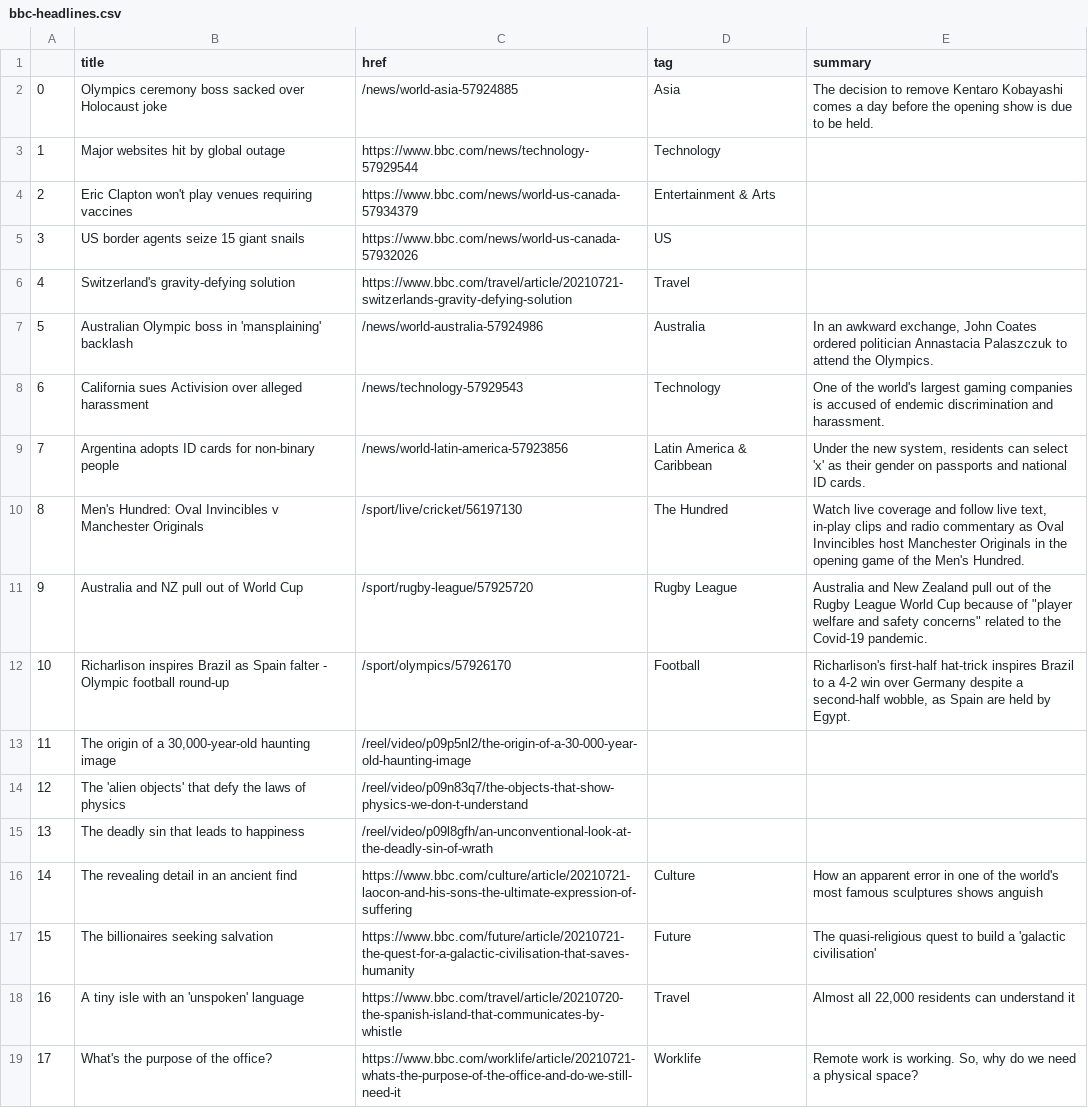
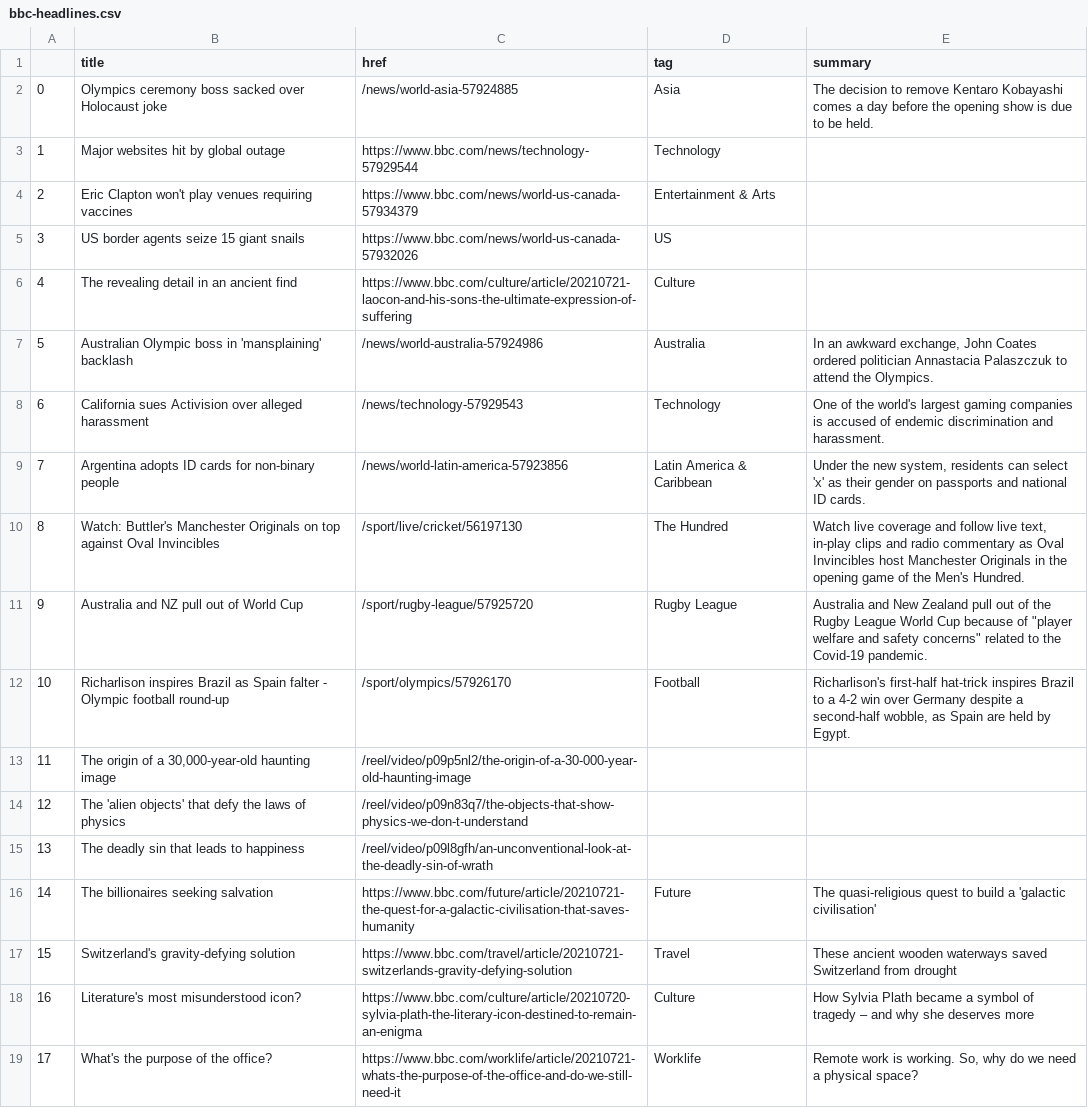
Before and after one commit to jsoma/automatic-scraper, a CSV file: bbc-headlines.csv, drawn as a sheet; only a part is shown.

```diff
--- a/bbc-headlines.csv
+++ b/bbc-headlines.csv
@@ -5,3 +5,3 @@
 3,US border agents seize 15 giant snails,https://www.bbc.com/news/world-us-canada-57932026,US,
-4,Switzerland's gravity-defying solution,https://www.bbc.com/travel/article/20210721-switzerlands-gravity-defying-solution,Travel,
+4,The revealing detail in an ancient find,https://www.bbc.com/culture/article/20210721-laocon-and-his-sons-the-ultimate-expression-of-suffering,Culture,
 5,Australian Olympic boss in 'mansplaining' backlash,/news/world-australia-57924986,Australia,"In an awkward exchange, John Coates ordered politician Annastacia Palaszczuk to attend the Olympics."
@@ -9,3 +9,3 @@
 7,Argentina adopts ID cards for non-binary people,/news/world-latin-america-57923856,Latin America & Caribbean,"Under the new system, residents can select 'x' as their gender on passports and national ID cards."
-8,Men's Hundred: Oval Invincibles v Manchester Originals,/sport/live/cricket/56197130,The Hundred,"Watch live coverage and follow live text, in-play clips and radio commentary as Oval Invincibles host Manchester Originals in the opening game of the Men's Hundred."
+8,Watch: Buttler's Manchester Originals on top against Oval Invincibles,/sport/live/cricket/56197130,The Hundred,"Watch live coverage and follow live text, in-play clips and radio commentary as Oval Invincibles host Manchester Originals in the opening game of the Men's Hundred."
 9,Australia and NZ pull out of World Cup,/sport/rugby-league/57925720,Rugby League,"Australia and New Zealand pull out of the Rugby League World Cup because of ""player welfare and safety concerns"" related to the Covid-19 pandemic."
@@ -15,5 +15,5 @@
 13,The deadly sin that leads to happiness,/reel/video/p09l8gfh/an-unconventional-look-at-the-deadly-sin-of-wrath,,
-14,The revealing detail in an ancient find,https://www.bbc.com/culture/article/20210721-laocon-and-his-sons-the-ultimate-expression-of-suffering,Culture,How an apparent error in one of the world's most famous sculptures shows anguish
-15,The billionaires seeking salvation,https://www.bbc.com/future/article/20210721-the-quest-for-a-galactic-civilisation-that-saves-humanity,Future,The quasi-religious quest to build a 'galactic civilisation'
-16,A tiny isle with an 'unspoken' language,https://www.bbc.com/travel/article/20210720-the-spanish-island-that-communicates-by-whistle,Travel,"Almost all 22,000 residents can understand it"
+14,The billionaires seeking salvation,https://www.bbc.com/future/article/20210721-the-quest-for-a-galactic-civilisation-that-saves-humanity,Future,The quasi-religious quest to build a 'galactic civilisation'
+15,Switzerland's gravity-defying solution,https://www.bbc.com/travel/article/20210721-switzerlands-gravity-defying-solution,Travel,These ancient wooden waterways saved Switzerland from drought
+16,Literature's most misunderstood icon?,https://www.bbc.com/culture/article/20210720-sylvia-plath-the-literary-icon-destined-to-remain-an-enigma,Culture,How Sylvia Plath became a symbol of tragedy – and why she deserves more
 17,What's the purpose of the office?,https://www.bbc.com/worklife/article/20210721-whats-the-purpose-of-the-office-and-do-we-still-need-it,Worklife,"Remote work is working. So, why do we need a physical space?"
```
